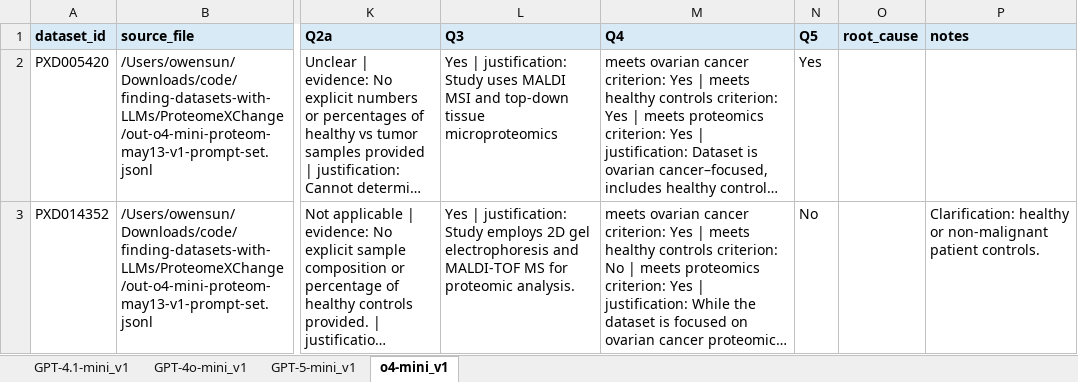
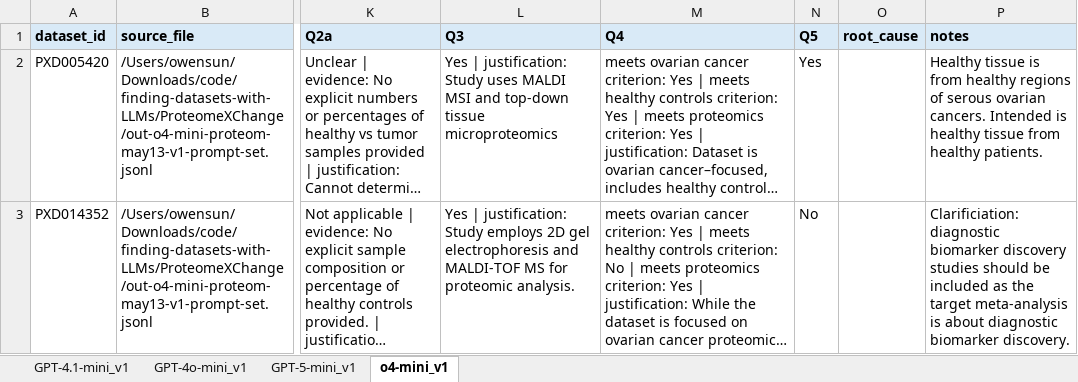
Before and after one commit to osun24/finding-datasets-with-LLMs, an Excel workbook: ProteomeXChange/false_classification_review_v1.xlsx, sheet o4-mini_v1, drawn as a sheet; only a part is shown, gaps mark what is left out; long unchanged cells end in …; values as stored, in another font and other column widths than the file's, no borders; conditional formats not drawn; the diff names each change by its address in the sheet, - before the commit and + after, or states it on an @@ line.

```diff
--- a/ProteomeXChange/false_classification_review_v1.xlsx (sheet o4-mini_v1)
+++ b/ProteomeXChange/false_classification_review_v1.xlsx (sheet o4-mini_v1)
-P2 (notes): (empty)
+P2 (notes): Healthy tissue is from healthy regions of serous ovarian cancers. Intended is healthy tissue from healthy patients.
-P3 (notes): Clarification: healthy or non-malignant patient controls.
+P3 (notes): Clarificiation: diagnostic biomarker discovery studies should be included as the target meta-analysis is about diagnostic biomarker discovery.
```
Also changed, not shown: sheet GPT-4o-mini_v1, sheet GPT-5-mini_v1, sheet GPT-4.1-mini_v1, 21 other files.
